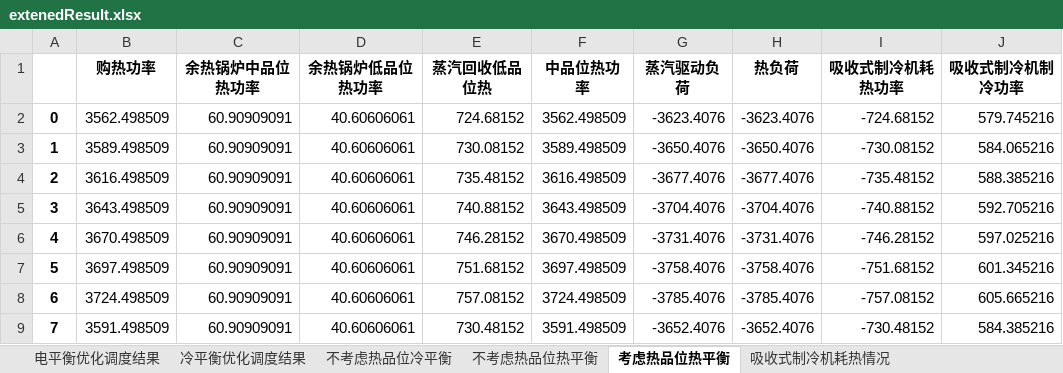
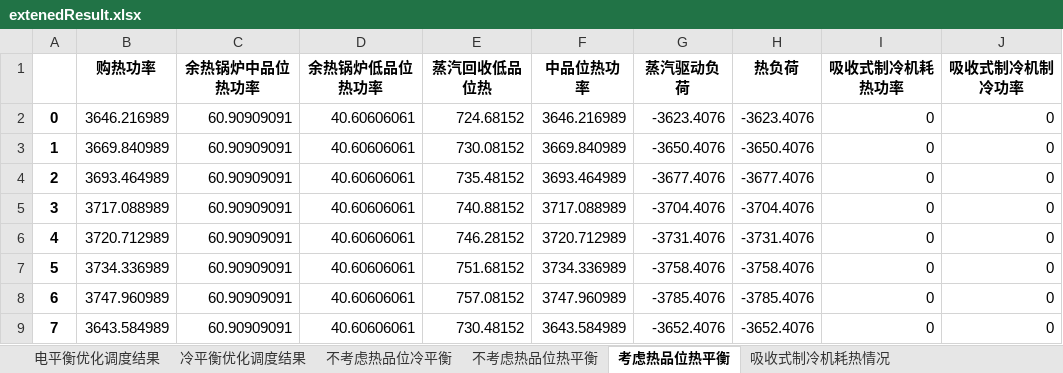
Before and after one commit to zidanessf/microgridOptimalDispatch, an Excel workbook: extenedResult.xlsx, sheet 考虑热品位热平衡, drawn as a sheet; only a part is shown; values as stored, in another font and other column widths than the file's, no borders; the diff covers the shown part only; the diff names each change by its address in the sheet, - before the commit and + after, or states it on an @@ line.

```diff
--- a/extenedResult.xlsx (sheet 考虑热品位热平衡)
+++ b/extenedResult.xlsx (sheet 考虑热品位热平衡)
-B2 (购热功率): 3562.498509
+B2 (购热功率): 3646.216989
-F2 (中品位热功率): 3562.498509
+F2 (中品位热功率): 3646.216989
-I2 (吸收式制冷机耗热功率): -724.68152
+I2 (吸收式制冷机耗热功率): 0
-J2 (吸收式制冷机制冷功率): 579.745216
+J2 (吸收式制冷机制冷功率): 0
-B3 (购热功率): 3589.498509
+B3 (购热功率): 3669.840989
-F3 (中品位热功率): 3589.498509
+F3 (中品位热功率): 3669.840989
-I3 (吸收式制冷机耗热功率): -730.08152
+I3 (吸收式制冷机耗热功率): 0
-J3 (吸收式制冷机制冷功率): 584.065216
+J3 (吸收式制冷机制冷功率): 0
-B4 (购热功率): 3616.498509
+B4 (购热功率): 3693.464989
-F4 (中品位热功率): 3616.498509
+F4 (中品位热功率): 3693.464989
-I4 (吸收式制冷机耗热功率): -735.48152
+I4 (吸收式制冷机耗热功率): 0
-J4 (吸收式制冷机制冷功率): 588.385216
+J4 (吸收式制冷机制冷功率): 0
-B5 (购热功率): 3643.498509
+B5 (购热功率): 3717.088989
-F5 (中品位热功率): 3643.498509
+F5 (中品位热功率): 3717.088989
-I5 (吸收式制冷机耗热功率): -740.88152
+I5 (吸收式制冷机耗热功率): 0
-J5 (吸收式制冷机制冷功率): 592.705216
+J5 (吸收式制冷机制冷功率): 0
-B6 (购热功率): 3670.498509
+B6 (购热功率): 3720.712989
-F6 (中品位热功率): 3670.498509
+F6 (中品位热功率): 3720.712989
-I6 (吸收式制冷机耗热功率): -746.28152
+I6 (吸收式制冷机耗热功率): 0
-J6 (吸收式制冷机制冷功率): 597.025216
+J6 (吸收式制冷机制冷功率): 0
-B7 (购热功率): 3697.498509
+B7 (购热功率): 3734.336989
-F7 (中品位热功率): 3697.498509
+F7 (中品位热功率): 3734.336989
-I7 (吸收式制冷机耗热功率): -751.68152
+I7 (吸收式制冷机耗热功率): 0
-J7 (吸收式制冷机制冷功率): 601.345216
+J7 (吸收式制冷机制冷功率): 0
-B8 (购热功率): 3724.498509
+B8 (购热功率): 3747.960989
-F8 (中品位热功率): 3724.498509
+F8 (中品位热功率): 3747.960989
-I8 (吸收式制冷机耗热功率): -757.08152
+I8 (吸收式制冷机耗热功率): 0
-J8 (吸收式制冷机制冷功率): 605.665216
+J8 (吸收式制冷机制冷功率): 0
-B9 (购热功率): 3591.498509
+B9 (购热功率): 3643.584989
-F9 (中品位热功率): 3591.498509
+F9 (中品位热功率): 3643.584989
-I9 (吸收式制冷机耗热功率): -730.48152
+I9 (吸收式制冷机耗热功率): 0
-J9 (吸收式制冷机制冷功率): 584.385216
+J9 (吸收式制冷机制冷功率): 0
```
Also changed, not shown: 224 edited cells elsewhere in this sheet, sheet 电平衡优化调度结果, sheet 不考虑热品位冷平衡, sheet 冷平衡优化调度结果, sheet 不考虑热品位热平衡, sheet 吸收式制冷机耗热情况, DayAhead Electric DR.xlsx, input.xlsx, 5 other files.
